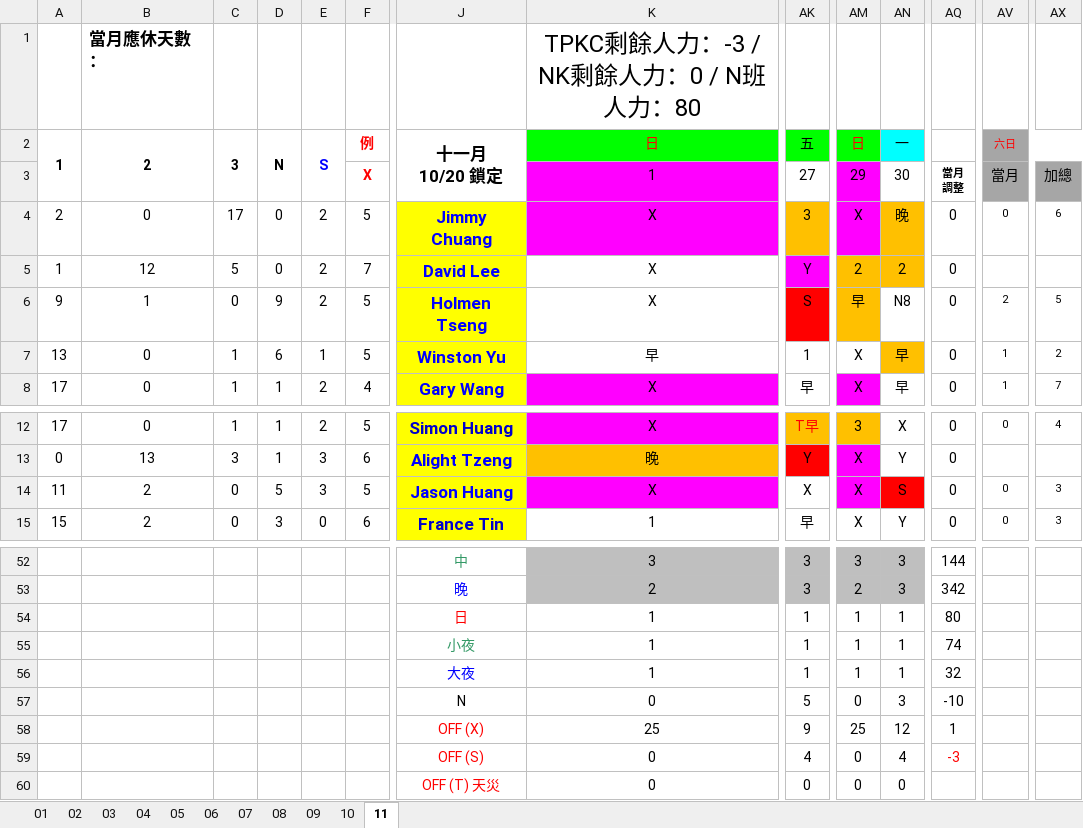
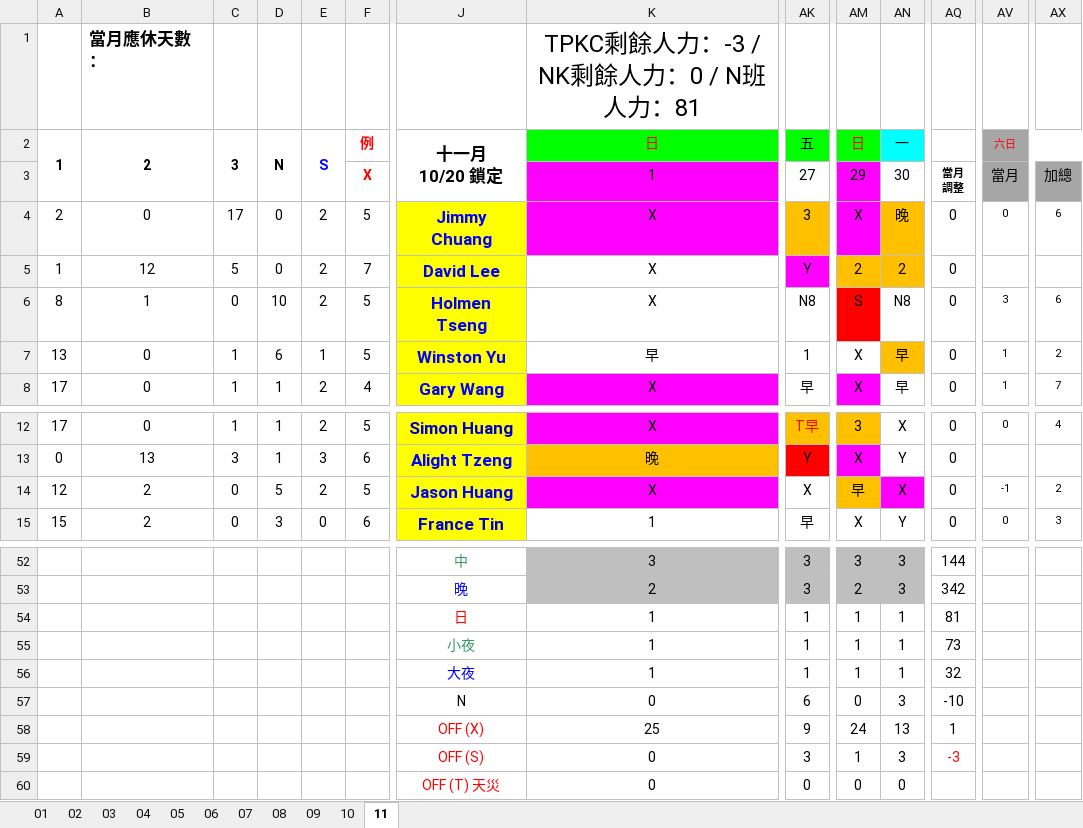
Before and after one commit to JasonHsuFet/Working_Shift, an Excel workbook: data/All_2026.xlsx, sheet 11, drawn as a sheet; only a part is shown, gaps mark what is left out; values as stored, in another font and other column widths than the file's, no borders; conditional formats not drawn; the diff names each change by its address in the sheet, - before the commit and + after, or states it on an @@ line.

Commit message:
Add files via upload

```diff
--- a/data/All_2026.xlsx (sheet 11)
+++ b/data/All_2026.xlsx (sheet 11)
-K1: TPKC剩餘人力：-3 / NK剩餘人力：0 / N班人力：80
+K1: TPKC剩餘人力：-3 / NK剩餘人力：0 / N班人力：81
-A6: 9
+A6: 8
-D6: 9
+D6: 10
-AK6: S
+AK6: N8
-AK6 fill: #FF0000
+AK6 fill: none
-AM6: 早
+AM6: S
-AM6 fill: #FFC000
+AM6 fill: #FF0000
-AV6: 2
+AV6: 3
-AX6: 5
+AX6: 6
-A14: 11
+A14: 12
-E14: 3
+E14: 2
-AM14: X
+AM14: 早
-AM14 fill: #FF00FF
+AM14 fill: #FFC000
-AN14: S
+AN14: X
-AN14 fill: #FF0000
+AN14 fill: #FF00FF
-AV14: 0
+AV14: -1
-AX14: 3
+AX14: 2
-AQ54: 80
+AQ54: 81
-AQ55: 74
+AQ55: 73
-AK57: 5
+AK57: 6
-AM58: 25
+AM58: 24
-AN58: 12
+AN58: 13
-AK59: 4
+AK59: 3
-AM59: 0
+AM59: 1
-AN59: 4
+AN59: 3
```
